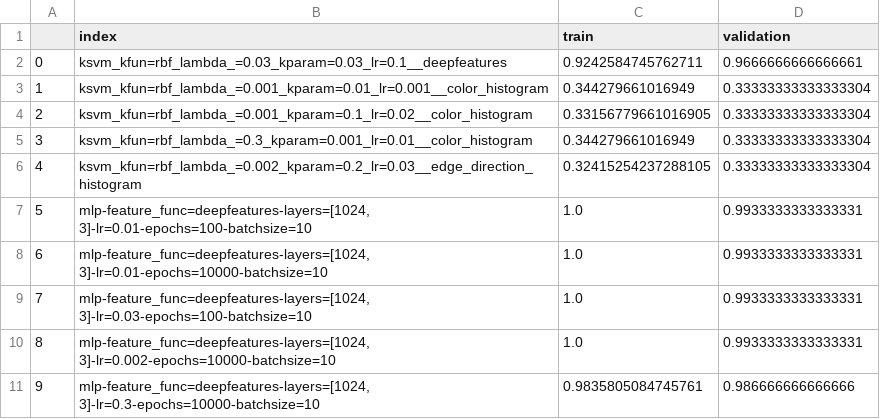
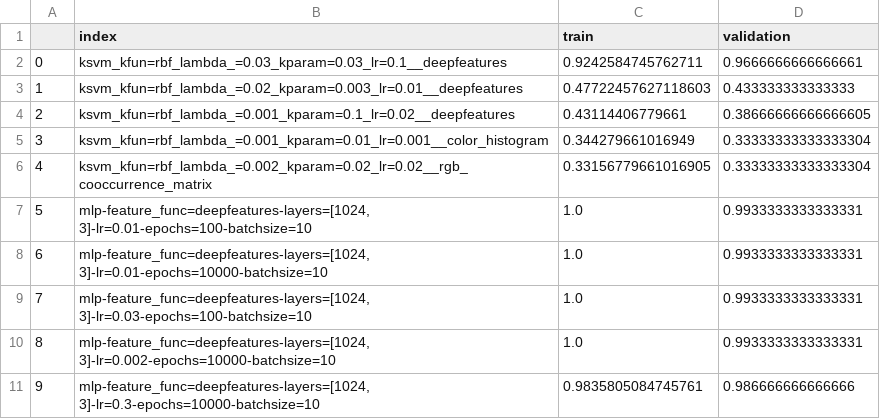
Before and after one commit to gCass/esameML, a CSV file: results/results_df.csv, drawn as a sheet.

```diff
--- a/results/results_df.csv
+++ b/results/results_df.csv
@@ -2,6 +2,6 @@
 0,ksvm_kfun=rbf_lambda_=0.03_kparam=0.03_lr=0.1__deepfeatures,0.9242584745762711,0.9666666666666661
-1,ksvm_kfun=rbf_lambda_=0.001_kparam=0.01_lr=0.001__color_histogram,0.344279661016949,0.33333333333333304
-2,ksvm_kfun=rbf_lambda_=0.001_kparam=0.1_lr=0.02__color_histogram,0.33156779661016905,0.33333333333333304
-3,ksvm_kfun=rbf_lambda_=0.3_kparam=0.001_lr=0.01__color_histogram,0.344279661016949,0.33333333333333304
-4,ksvm_kfun=rbf_lambda_=0.002_kparam=0.2_lr=0.03__edge_direction_histogram,0.32415254237288105,0.33333333333333304
+1,ksvm_kfun=rbf_lambda_=0.02_kparam=0.003_lr=0.01__deepfeatures,0.47722457627118603,0.433333333333333
+2,ksvm_kfun=rbf_lambda_=0.001_kparam=0.1_lr=0.02__deepfeatures,0.43114406779661,0.38666666666666605
+3,ksvm_kfun=rbf_lambda_=0.001_kparam=0.01_lr=0.001__color_histogram,0.344279661016949,0.33333333333333304
+4,ksvm_kfun=rbf_lambda_=0.002_kparam=0.02_lr=0.02__rgb_cooccurrence_matrix,0.33156779661016905,0.33333333333333304
 5,"mlp-feature_func=deepfeatures-layers=[1024, 3]-lr=0.01-epochs=100-batchsize=10",1.0,0.9933333333333331
```
Also changed, not shown: results/top_ksvm_results_name_translated.csv.
